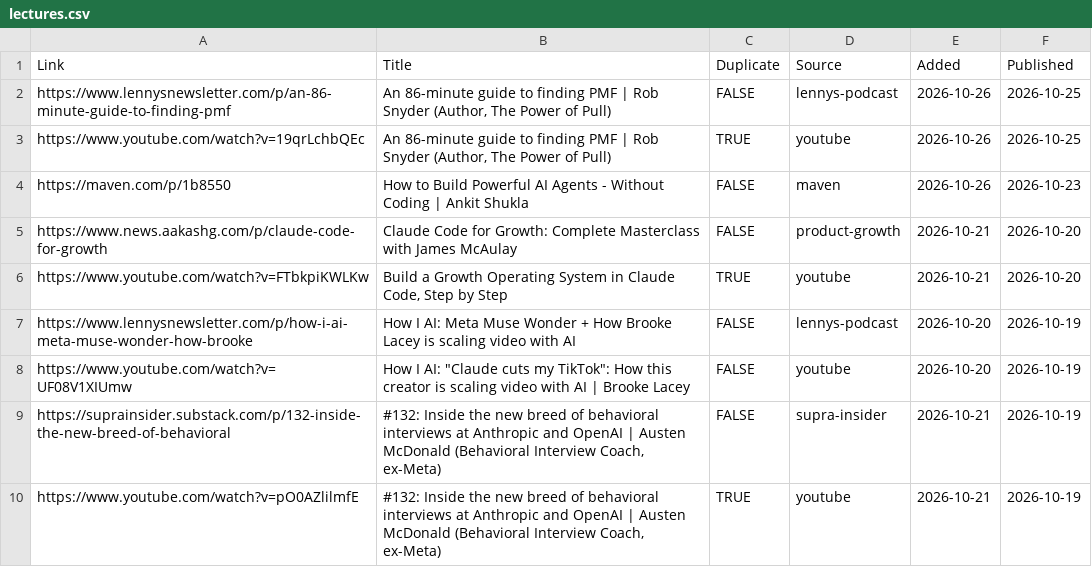
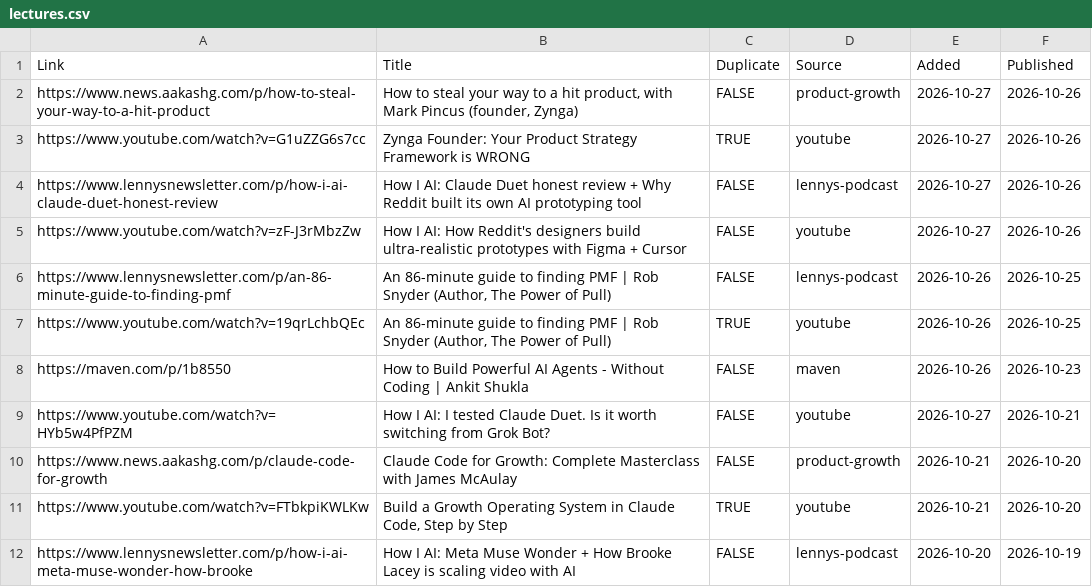
Before and after one commit to Nerupudinho/lecture-player, a CSV file: playlist/lectures.csv, drawn as a sheet; only a part is shown; the shorter side is filled out with more unchanged rows.

```diff
--- a/playlist/lectures.csv
+++ b/playlist/lectures.csv
@@ -1,2 +1,6 @@
 "Link","Title","Duplicate","Source","Added","Published"
+"https://www.news.aakashg.com/p/how-to-steal-your-way-to-a-hit-product","How to steal your way to a hit product, with Mark Pincus (founder, Zynga)","FALSE","product-growth","2026-10-27","2026-10-26"
+"https://www.youtube.com/watch?v=G1uZZG6s7cc","Zynga Founder: Your Product Strategy Framework is WRONG","TRUE","youtube","2026-10-27","2026-10-26"
+"https://www.lennysnewsletter.com/p/how-i-ai-claude-duet-honest-review","How I AI: Claude Duet honest review + Why Reddit built its own AI prototyping tool","FALSE","lennys-podcast","2026-10-27","2026-10-26"
+"https://www.youtube.com/watch?v=zF-J3rMbzZw","How I AI: How Reddit's designers build ultra-realistic prototypes with Figma + Cursor","FALSE","youtube","2026-10-27","2026-10-26"
 "https://www.lennysnewsletter.com/p/an-86-minute-guide-to-finding-pmf","An 86-minute guide to finding PMF | Rob Snyder (Author, The Power of Pull)","FALSE","lennys-podcast","2026-10-26","2026-10-25"
@@ -4,2 +8,3 @@
 "https://maven.com/p/1b8550","How to Build Powerful AI Agents - Without Coding | Ankit Shukla","FALSE","maven","2026-10-26","2026-10-23"
+"https://www.youtube.com/watch?v=HYb5w4PfPZM","How I AI: I tested Claude Duet. Is it worth switching from Grok Bot?","FALSE","youtube","2026-10-27","2026-10-21"
 "https://www.news.aakashg.com/p/claude-code-for-growth","Claude Code for Growth: Complete Masterclass with James McAulay","FALSE","product-growth","2026-10-21","2026-10-20"
```
